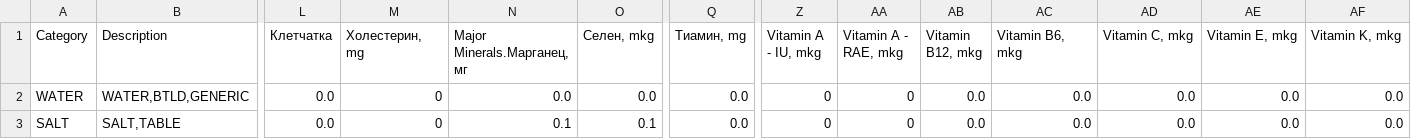
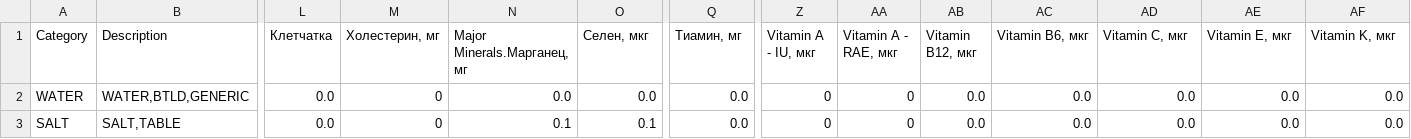
Before and after one commit to aliyakalykulova/dog_food_calculator, a CSV file: food_ingrediets.csv, drawn as a sheet; only a part is shown, gaps mark what is left out; the diff names each change by its address in the sheet, - before the commit and + after, or states it on an @@ line.

Commit message:
Update food_ingrediets.csv

```diff
--- a/food_ingrediets.csv
+++ b/food_ingrediets.csv
-M1: Холестерин, mg
+M1: Холестерин, мг
-O1: Селен, mkg
+O1: Селен, мкг
-Q1: Тиамин, mg
+Q1: Тиамин, мг
-Z1: Vitamin A - IU, mkg
+Z1: Vitamin A - IU, мкг
-AA1: Vitamin A - RAE, mkg
+AA1: Vitamin A - RAE, мкг
-AB1: Vitamin B12, mkg
+AB1: Vitamin B12, мкг
-AC1: Vitamin B6, mkg
+AC1: Vitamin B6, мкг
-AD1: Vitamin C, mkg
+AD1: Vitamin C, мкг
-AE1: Vitamin E, mkg
+AE1: Vitamin E, мкг
-AF1: Vitamin K, mkg
+AF1: Vitamin K, мкг
```
